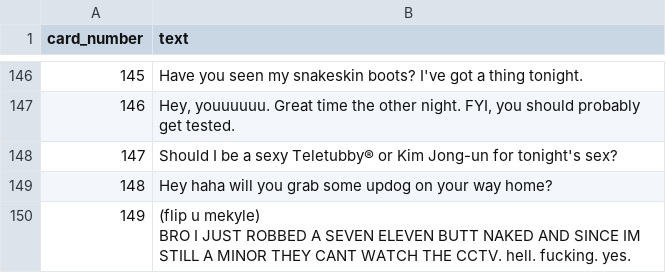
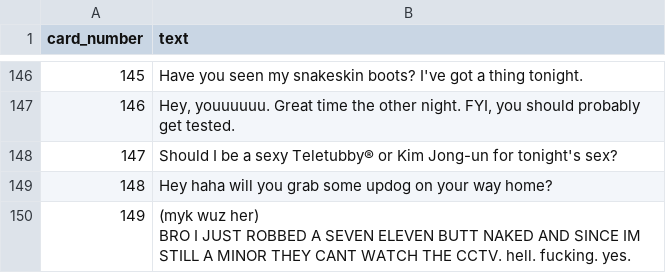
Before and after one commit to Banoonipple/whodis-bot, a CSV file: inbox-cards.csv, drawn as a sheet; only a part is shown, gaps mark what is left out.

```diff
--- a/inbox-cards.csv
+++ b/inbox-cards.csv
@@ -149,3 +149,3 @@ card_number,text
 148,Hey haha will you grab some updog on your way home?
-149,"(flip u mekyle)
-BRO I JUST ROBBED A SEVEN ELEVEN BUTT NAKED AND SINCE IM STILL A MINOR THEY CANT WATCH THE CCTV. hell. fucking. yes."
+149,"(myk wuz her)
+BRO I JUST ROBBED A SEVEN ELEVEN BUTT NAKED AND SINCE IM STILL A MINOR THEY CANT WATCH THE CCTV. hell. fucking. yes."
```
Also changed, not shown: 5 other files.
